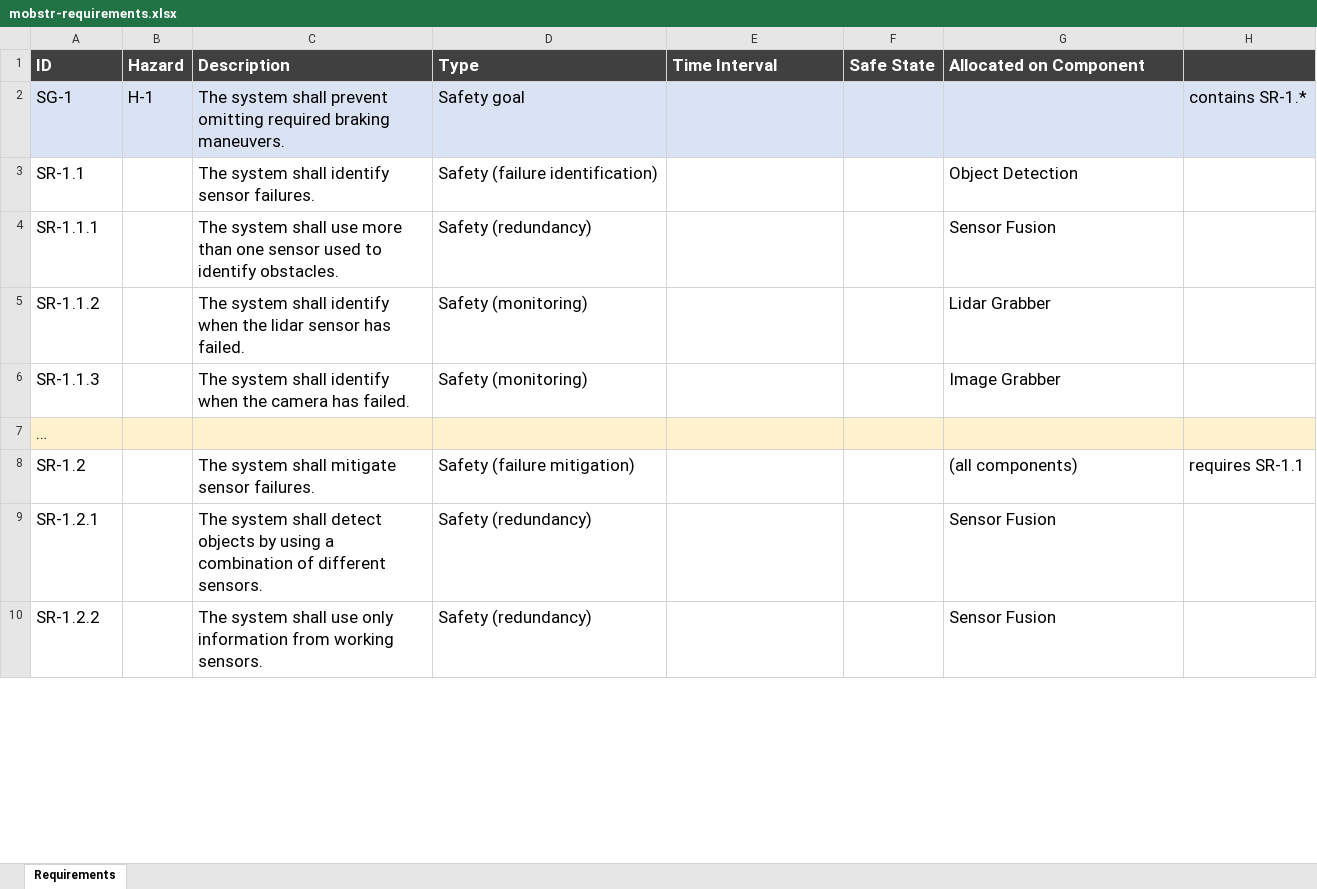
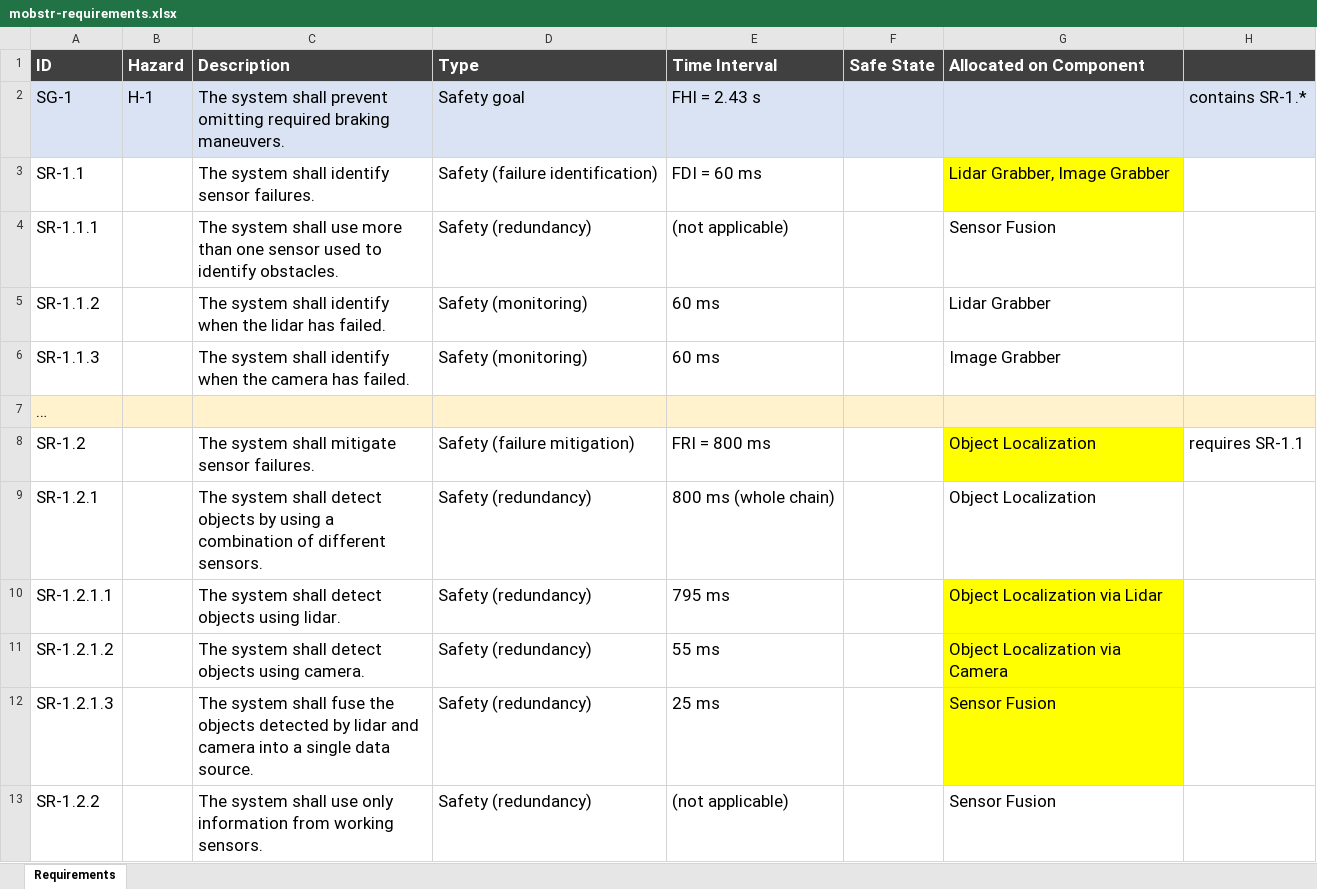
Before and after one commit to panorama-research/mobstr-dataset, an Excel workbook: org.panorama-research.mobstr.requirements/mobstr-requirements.xlsx, sheet Requirements, drawn as a sheet; only a part is shown; values as stored, in another font and other column widths than the file's, no borders; addresses are those after the commit; the diff covers the shown part only; the diff names each change by its address in the sheet, - before the commit and + after, or states it on an @@ line.

Commit message:
OFFIS contributions to MobSTr: * Additional tracelink types FormalizesRequirement and SpecifiedByContract * Refined AMALTHEA models * RTana analysis definitions and results

```diff
--- a/org.panorama-research.mobstr.requirements/mobstr-requirements.xlsx (sheet Requirements)
+++ b/org.panorama-research.mobstr.requirements/mobstr-requirements.xlsx (sheet Requirements)
-E2 (Time Interval): (empty)
+E2 (Time Interval): FHI = 2.43 s
-E3 (Time Interval): (empty)
+E3 (Time Interval): FDI = 60 ms
-G3 (Allocated on Component): Object Detection
+G3 (Allocated on Component): Lidar Grabber, Image Grabber
-G3 fill: none
+G3 fill: #FFFF00
-E4 (Time Interval): (empty)
+E4 (Time Interval): (not applicable)
-C5 (Description): …the lidar sensor has failed.
+C5 (Description): …the lidar has failed.
-E5:E6 (Time Interval): (empty)
+E5:E6 (Time Interval): 60 ms
-E8 (Time Interval): (empty)
+E8 (Time Interval): FRI = 800 ms
-G8 (Allocated on Component): (all components)
+G8 (Allocated on Component): Object Localization
-G8 fill: none
+G8 fill: #FFFF00
-E9 (Time Interval): (empty)
+E9 (Time Interval): 800 ms (whole chain)
-G9 (Allocated on Component): Sensor Fusion
+G9 (Allocated on Component): Object Localization
+row 10: SR-1.2.1.1 |  | The system shall detect objects using lidar. | Safety (redundancy) | 795 ms |  | Object Localization via Lidar
+row 11: SR-1.2.1.2 |  | The system shall detect objects using camera. | Safety (redundancy) | 55 ms |  | Object Localization via Camera
+row 12: SR-1.2.1.3 |  | The system shall fuse the objects detected by lidar and camera into a single data source. | Safety (redundancy) | 25 ms |  | Sensor Fusion
-E13 (Time Interval): (empty)
+E13 (Time Interval): (not applicable)
```
Also changed, not shown: 10 edited cells and cell formats elsewhere in this sheet, 29 other files.
